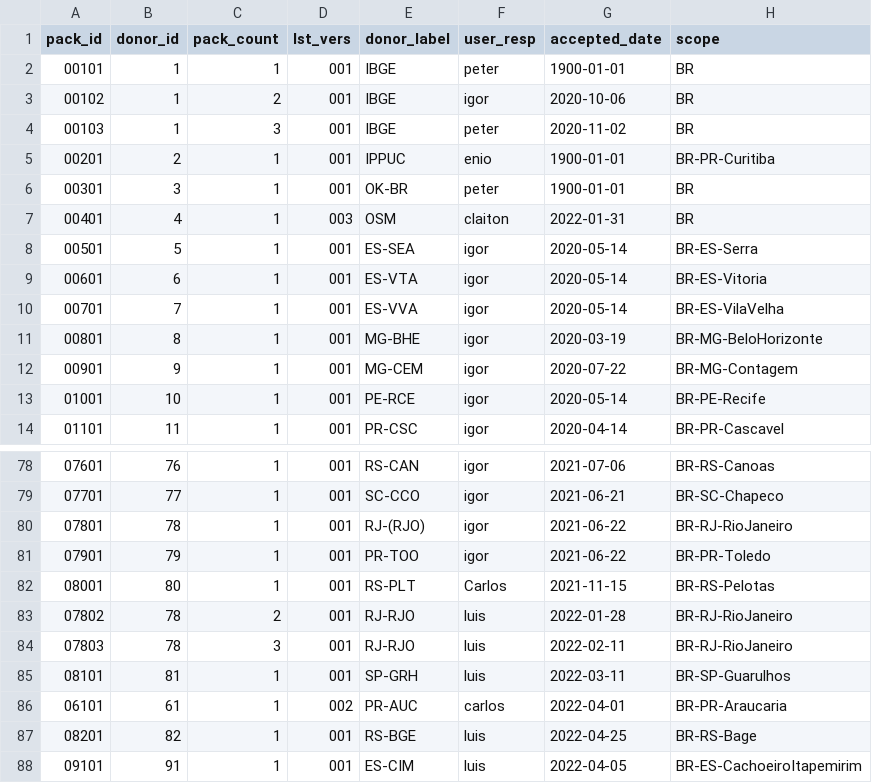
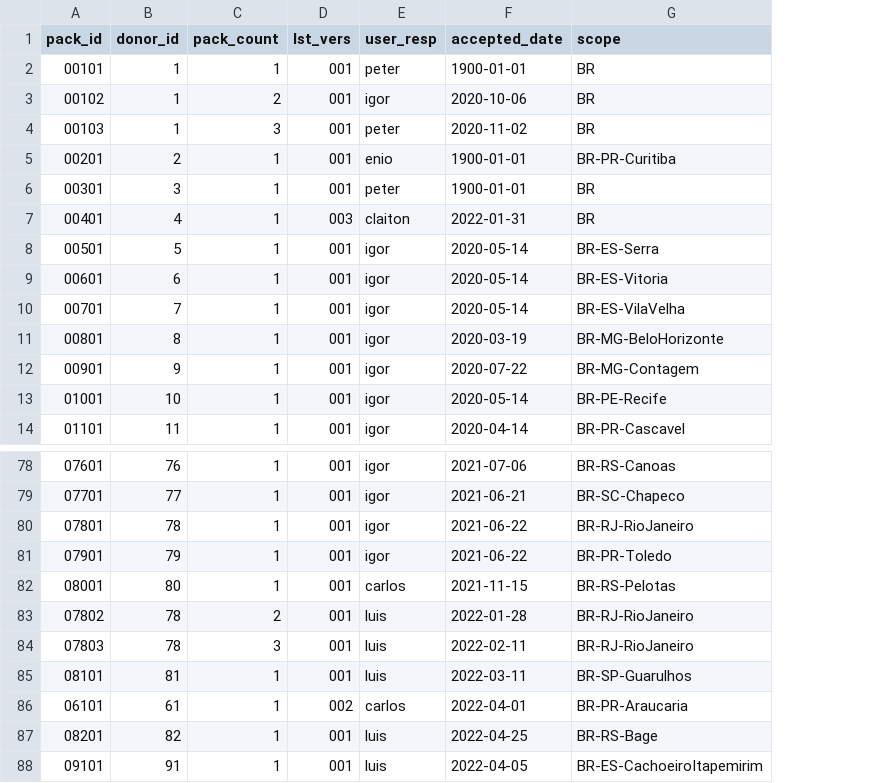
Before and after one commit to digital-guard/preserv-BR, a CSV file: data/donatedPack.csv, drawn as a sheet; only a part is shown, gaps mark what is left out; removed rows and columns are numbered as before the commit, all else as after; the diff names each change by its address in the sheet, - before the commit and + after, or states it on an @@ line.

Commit message:
Remove donor_label and shortName. digital-guard/preserv#142

```diff
--- a/data/donatedPack.csv
+++ b/data/donatedPack.csv
-column E (donor_label), rows 2-14: IBGE | IBGE | IBGE | IPPUC | OK-BR | OSM | ES-SEA | ES-VTA | ES-VVA | MG-BHE | MG-CEM | PE-RCE | PR-CSC; rows 78-88: RS-CAN | SC-CCO | RJ-(RJO) | PR-TOO | RS-PLT | RJ-RJO | RJ-RJO | SP-GRH | PR-AUC | RS-BGE | ES-CIM
-E82 (user_resp): Carlos
+E82 (user_resp): carlos
```
Also changed, not shown: data/donor.csv.
